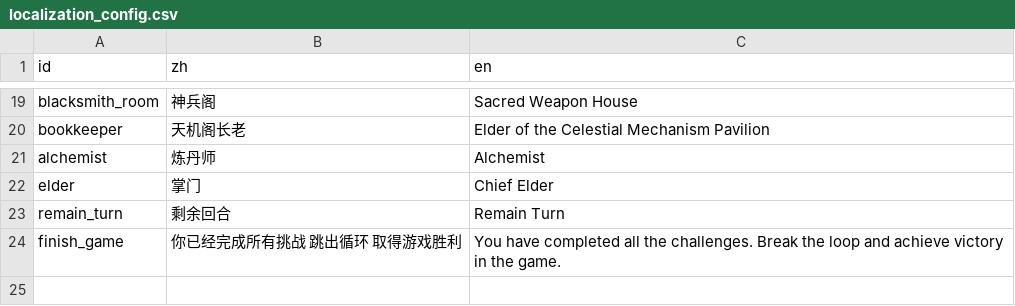
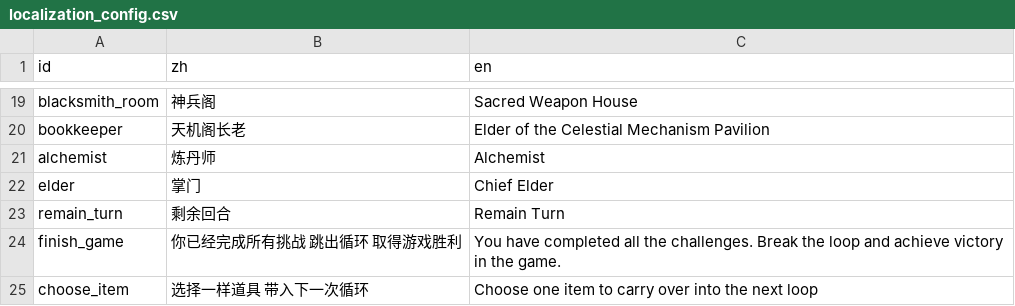
Before and after one commit to lichi1993315/ReincarnationCultivation, a CSV file: Assets/Data/localization_config.csv, drawn as a sheet; only a part is shown, gaps mark what is left out; the diff names each change by its address in the sheet, - before the commit and + after, or states it on an @@ line.

```diff
--- a/Assets/Data/localization_config.csv
+++ b/Assets/Data/localization_config.csv
+row 25: choose_item | 选择一样道具 带入下一次循环 | Choose one item to carry over into the next loop
```
Also changed, not shown: 5 other files.
